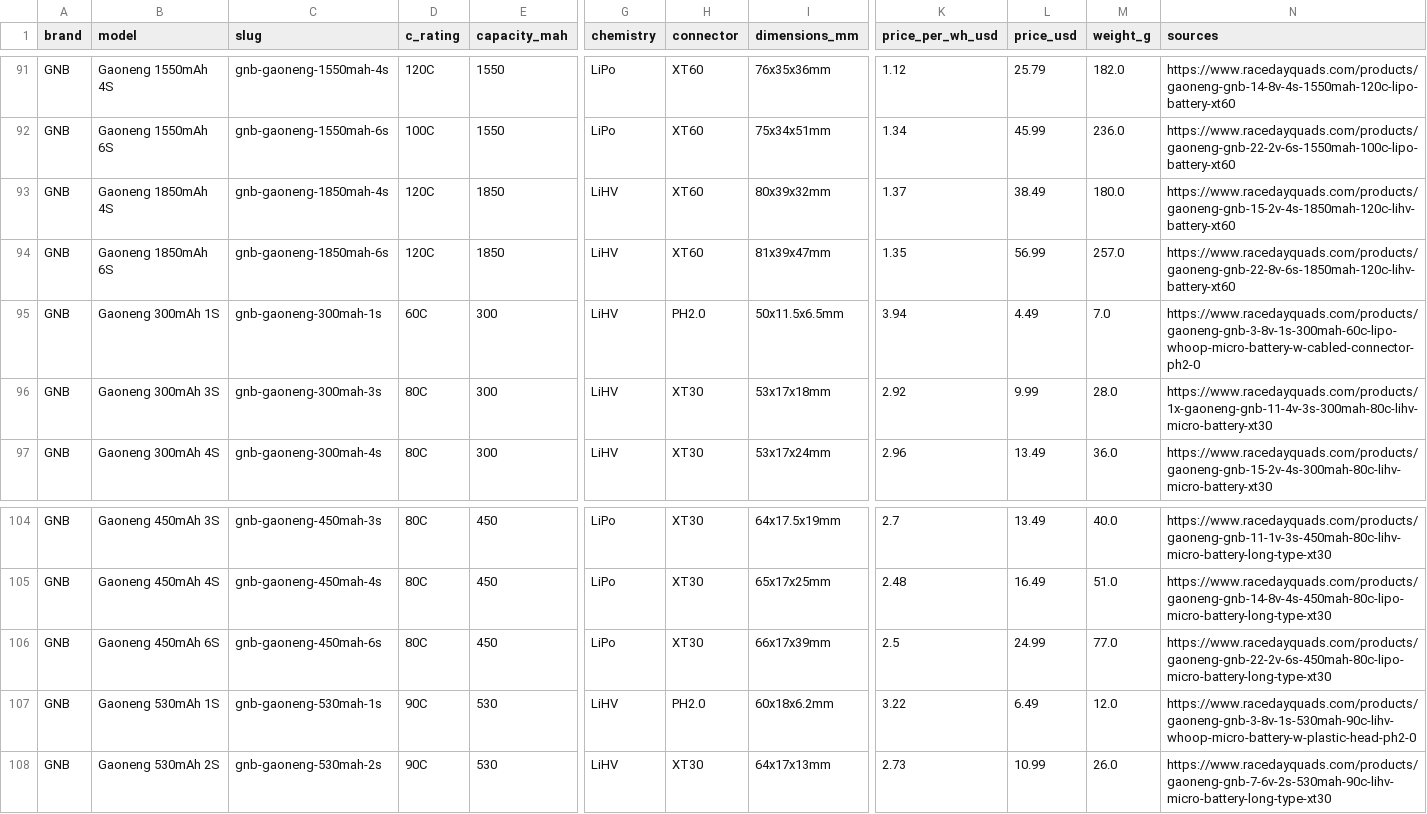
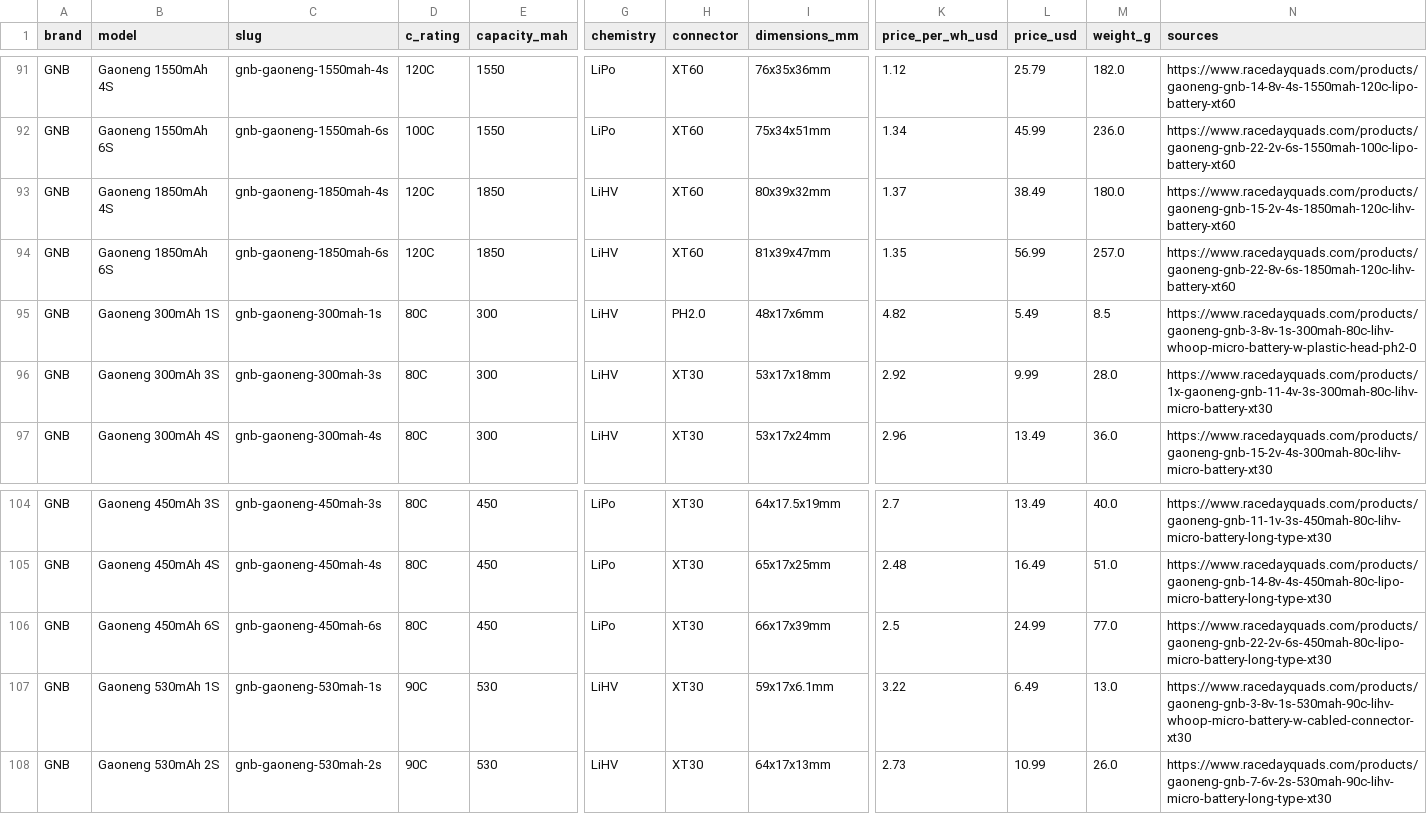
Before and after one commit to fpvdb/fpv-db-data, a CSV file: batteries.csv, drawn as a sheet; only a part is shown, gaps mark what is left out; the diff names each change by its address in the sheet, - before the commit and + after, or states it on an @@ line.

Commit message:
Dataset export 2026-11-12

```diff
--- a/batteries.csv
+++ b/batteries.csv
-D95 (c_rating): 60C
+D95 (c_rating): 80C
-I95 (dimensions_mm): 50x11.5x6.5mm
+I95 (dimensions_mm): 48x17x6mm
-K95 (price_per_wh_usd): 3.94
+K95 (price_per_wh_usd): 4.82
-L95 (price_usd): 4.49
+L95 (price_usd): 5.49
-M95 (weight_g): 7.0
+M95 (weight_g): 8.5
-N95 (sources): https://www.racedayquads.com/products/gaoneng-gnb-3-8v-1s-300mah-60c-lipo-whoop-micro-battery-w-cabled-connector-ph2-0
+N95 (sources): https://www.racedayquads.com/products/gaoneng-gnb-3-8v-1s-300mah-80c-lihv-whoop-micro-battery-w-plastic-head-ph2-0
-H107 (connector): PH2.0
+H107 (connector): XT30
-I107 (dimensions_mm): 60x18x6.2mm
+I107 (dimensions_mm): 59x17x6.1mm
-M107 (weight_g): 12.0
+M107 (weight_g): 13.0
-N107 (sources): https://www.racedayquads.com/products/gaoneng-gnb-3-8v-1s-530mah-90c-lihv-whoop-micro-battery-w-plastic-head-ph2-0
+N107 (sources): https://www.racedayquads.com/products/gaoneng-gnb-3-8v-1s-530mah-90c-lihv-whoop-micro-battery-w-cabled-connector-xt30
```
Also changed, not shown: 8 other files.
